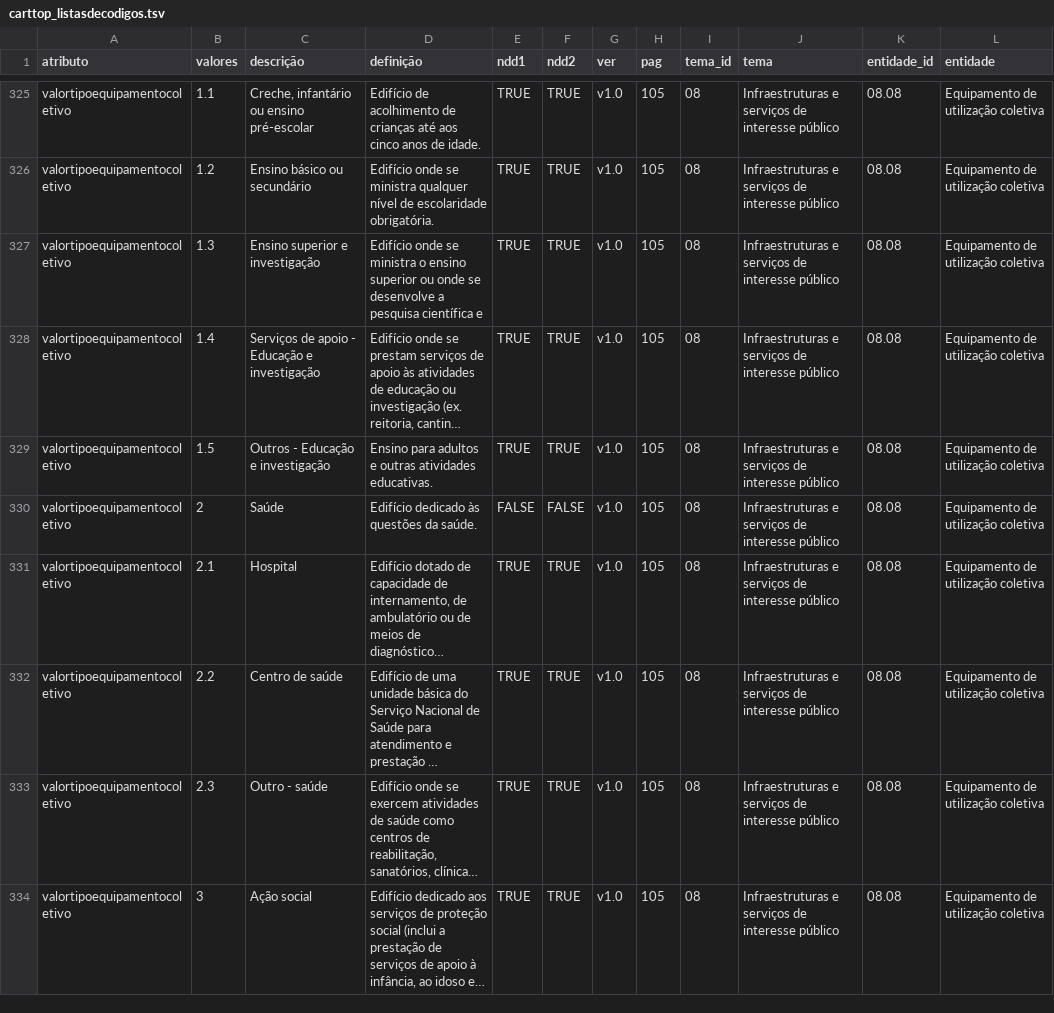
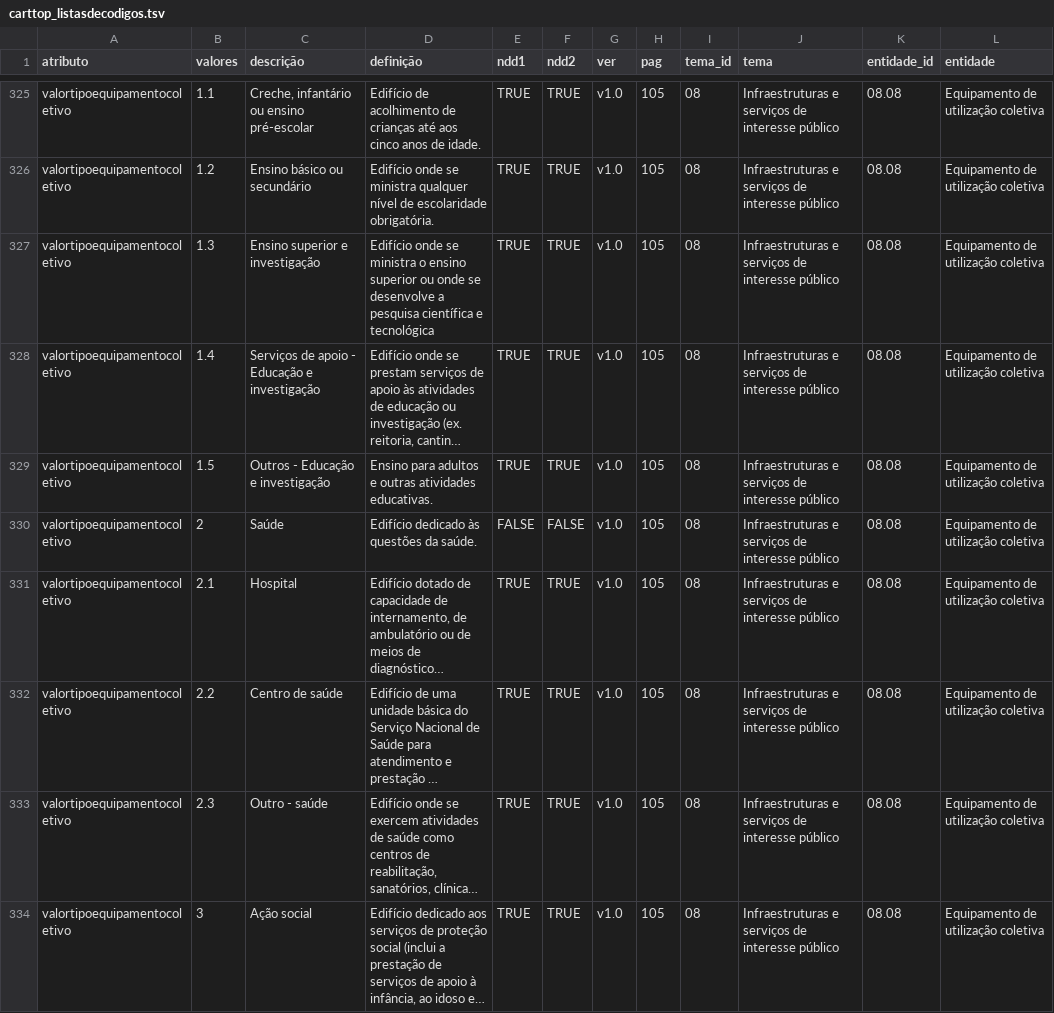
Before and after one commit to dgterritorio/RECART, a TSV file: normas_e_especificacoes_tecnicas/carttop_listasdecodigos.tsv, drawn as a sheet; only a part is shown, gaps mark what is left out; long unchanged cells end in …; the diff names each change by its address in the sheet, - before the commit and + after, or states it on an @@ line.

Commit message:
Corrigir definição incompleta na versão 1.0 em PDF
Completar definição incompleta valortipoequipamentocoletivo 1.3 Ensino superior e investigação

```diff
--- a/normas_e_especificacoes_tecnicas/carttop_listasdecodigos.tsv
+++ b/normas_e_especificacoes_tecnicas/carttop_listasdecodigos.tsv
-D327 (definição): …científica e
+D327 (definição): …científica e tecnológica
```
